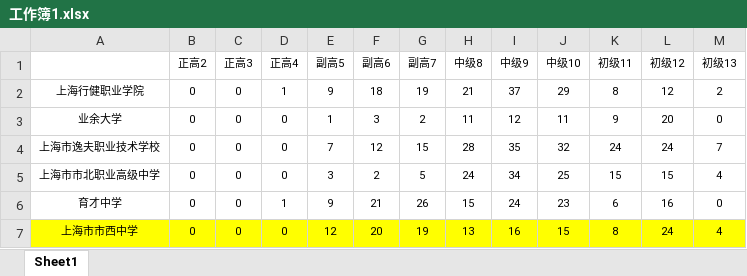
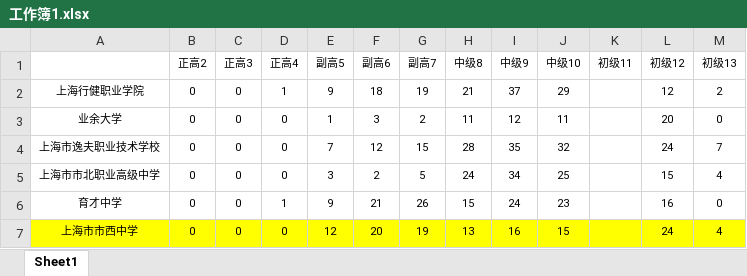
Before and after one commit to Doc-ER/PythonProjects, an Excel workbook: ReadMultipleExcelFiles/工作簿1.xlsx, sheet Sheet1, drawn as a sheet; values as stored, in another font and other column widths than the file's, no borders; the diff names each change by its address in the sheet, - before the commit and + after, or states it on an @@ line.

```diff
--- a/ReadMultipleExcelFiles/工作簿1.xlsx (sheet Sheet1)
+++ b/ReadMultipleExcelFiles/工作簿1.xlsx (sheet Sheet1)
-K2 (初级11): 8
+K2 (初级11): (empty)
-K3 (初级11): 9
+K3 (初级11): (empty)
-K4 (初级11): 24
+K4 (初级11): (empty)
-K5 (初级11): 15
+K5 (初级11): (empty)
-K6 (初级11): 6
+K6 (初级11): (empty)
-K7 (初级11): 8
+K7 (初级11): (empty)
```
Also changed, not shown: ReadMultipleExcelFiles/工作簿3.xlsx, 2 other files.
